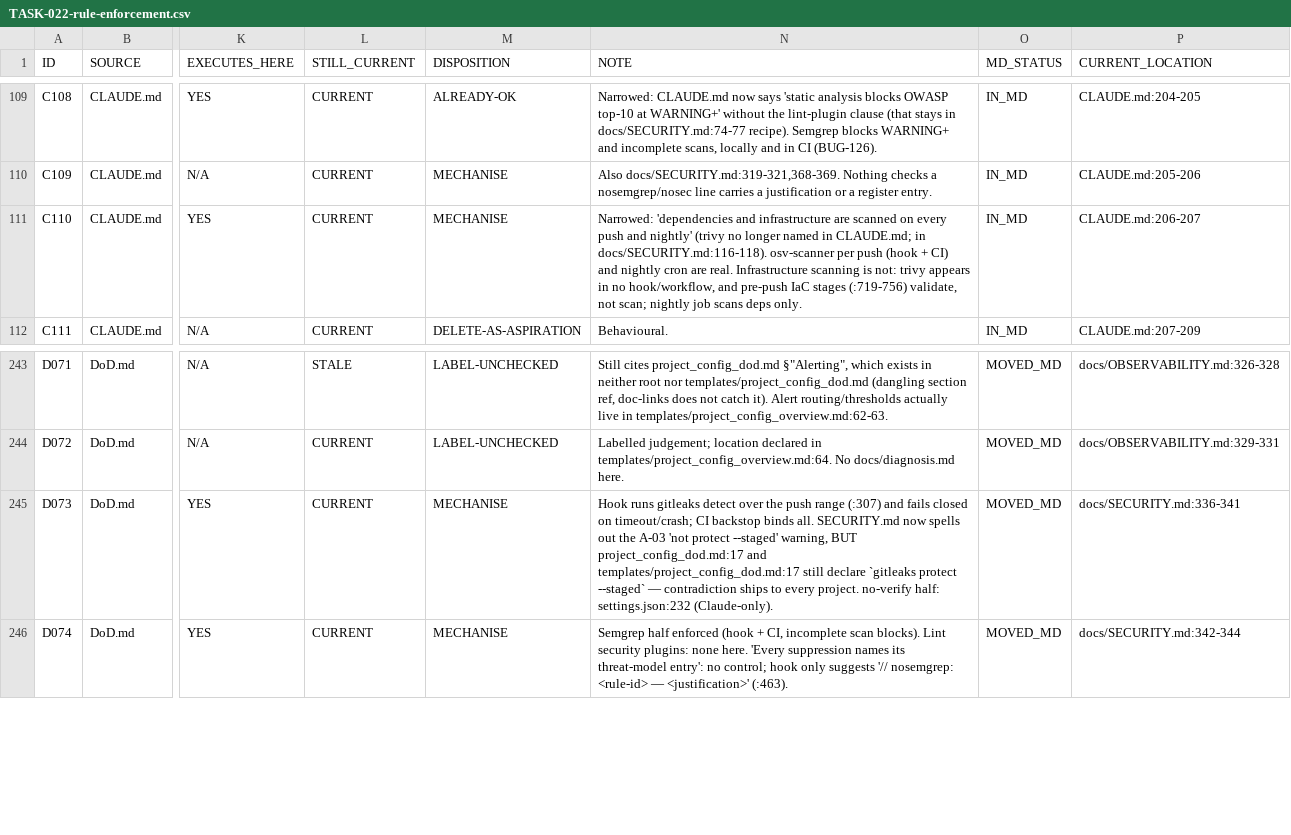
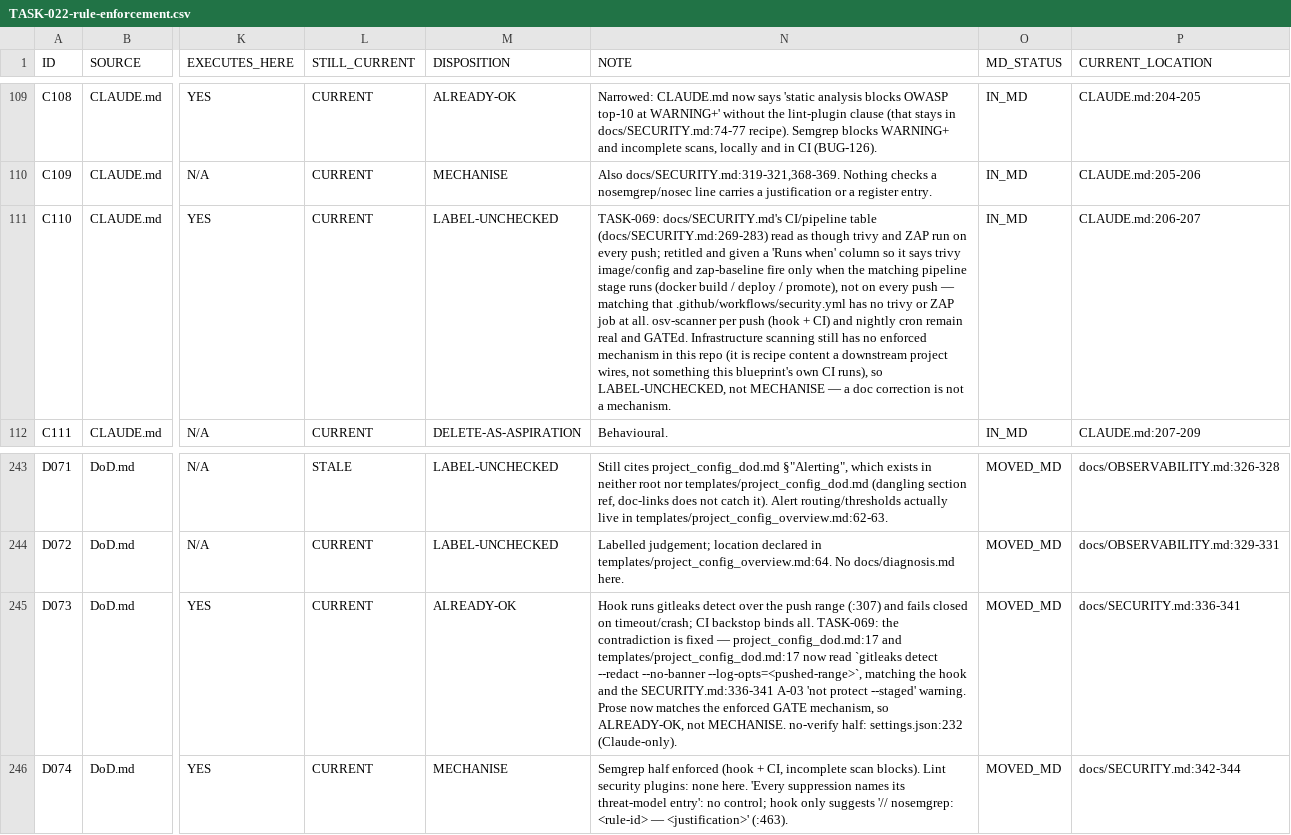
Before and after one commit to LuizStruct2Flow/blueprint, a CSV file: docs/done/TASK-022-anchor-rules/TASK-022-rule-enforcement.csv, drawn as a sheet; only a part is shown, gaps mark what is left out; the diff names each change by its address in the sheet, - before the commit and + after, or states it on an @@ line.

```diff
--- a/docs/done/TASK-022-anchor-rules/TASK-022-rule-enforcement.csv
+++ b/docs/done/TASK-022-anchor-rules/TASK-022-rule-enforcement.csv
-M111 (DISPOSITION): MECHANISE
+M111 (DISPOSITION): LABEL-UNCHECKED
-N111 (NOTE): Narrowed: 'dependencies and infrastructure are scanned on every push and nightly' (trivy no longer named in CLAUDE.md; in docs/SECURITY.md:116-118). osv-scanner per push (hook + CI) and nightly cron are real. Infrastructure scanning is not: trivy appears in no hook/workflow, and pre-push IaC stages (:719-756) validate, not scan; nightly job scans deps only.
+N111 (NOTE): TASK-069: docs/SECURITY.md's CI/pipeline table (docs/SECURITY.md:269-283) read as though trivy and ZAP run on every push; retitled and given a 'Runs when' column so it says trivy image/config and zap-baseline fire only when the matching pipeline stage runs (docker build / deploy / promote), not on every push — matching that .github/workflows/security.yml has no trivy or ZAP job at all. osv-scanner per push (hook + CI) and nightly cron remain real and GATEd. Infrastructure scanning still has no enforced mechanism in this repo (it is recipe content a downstream project wires, not something this blueprint's own CI runs), so LABEL-UNCHECKED, not MECHANISE — a doc correction is not a mechanism.
-M245 (DISPOSITION): MECHANISE
+M245 (DISPOSITION): ALREADY-OK
-N245 (NOTE): …binds all. SECURITY.md now spells out the A-03 'not protect --staged' warning, BUT project_config_dod.md:17 and templates/project_config_dod.md:17 still declare `gitleaks protect --staged` — contradiction ships to every project. no-verify half:…
+N245 (NOTE): …binds all. TASK-069: the contradiction is fixed — project_config_dod.md:17 and templates/project_config_dod.md:17 now read `gitleaks detect --redact --no-banner --log-opts=<pushed-range>`, matching the hook and the SECURITY.md:336-341 A-03 'not protect --staged' warning. Prose now matches the enforced GATE mechanism, so ALREADY-OK, not MECHANISE. no-verify half:…
```
Also changed, not shown: 4 other files.
